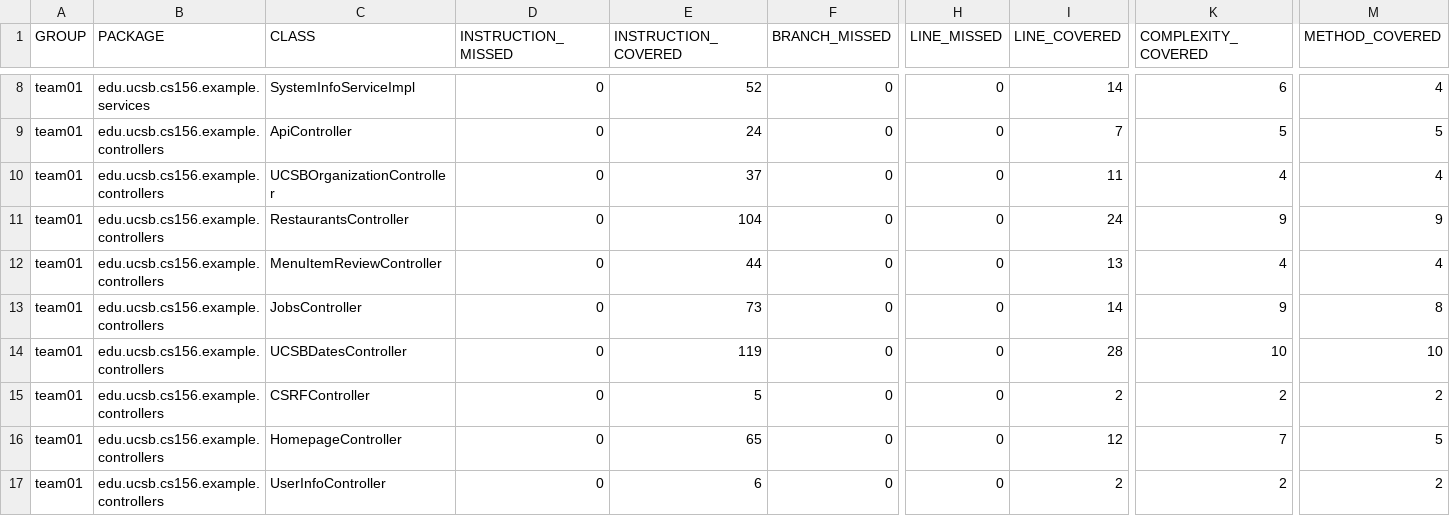
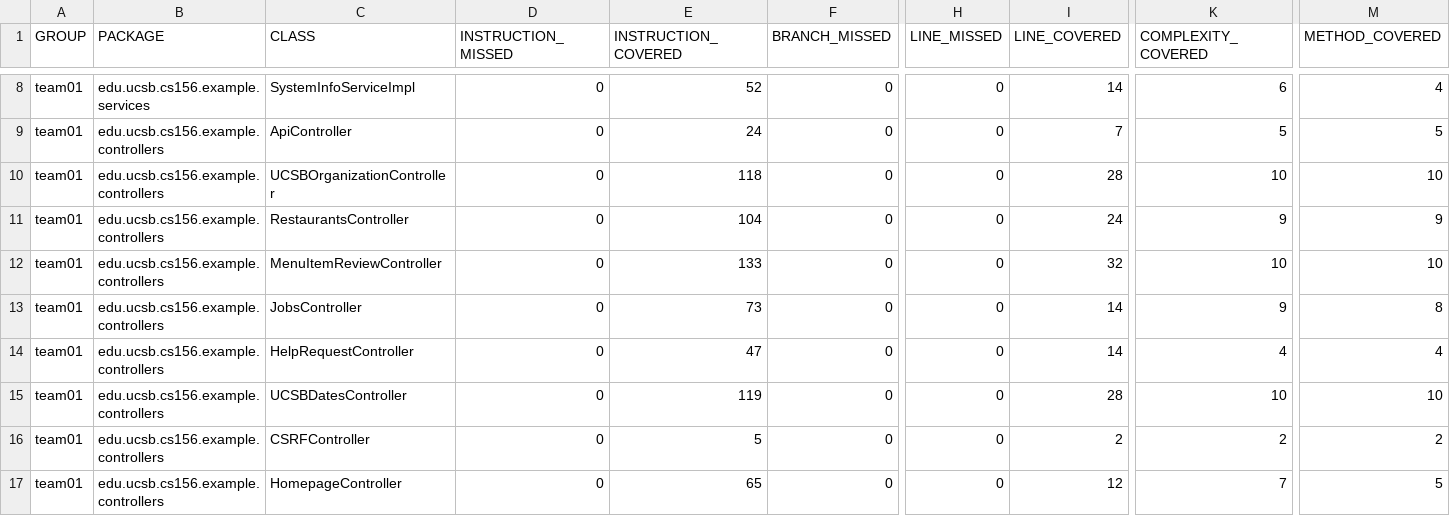
Before and after one commit to ucsb-cs156-f26/team01-f26-07, a CSV file: prs/60/jacoco/jacoco.csv, drawn as a sheet; only a part is shown, gaps mark what is left out; the shorter side is filled out with more unchanged rows; rows hold the shown columns only; the diff names each change by its address in the sheet, - before the commit and + after, or states it on an @@ line.

Commit message:
Deploying to gh-pages from @ ucsb-cs156-f26/team01-f26-07@ae37072c789e060741b8f13db1107b69c634cdfd 🚀

```diff
--- a/prs/60/jacoco/jacoco.csv
+++ b/prs/60/jacoco/jacoco.csv
-E10 (INSTRUCTION_COVERED): 37
+E10 (INSTRUCTION_COVERED): 118
-I10 (LINE_COVERED): 11
+I10 (LINE_COVERED): 28
-K10 (COMPLEXITY_COVERED): 4
+K10 (COMPLEXITY_COVERED): 10
-M10 (METHOD_COVERED): 4
+M10 (METHOD_COVERED): 10
-E12 (INSTRUCTION_COVERED): 44
+E12 (INSTRUCTION_COVERED): 133
-I12 (LINE_COVERED): 13
+I12 (LINE_COVERED): 32
-K12 (COMPLEXITY_COVERED): 4
+K12 (COMPLEXITY_COVERED): 10
-M12 (METHOD_COVERED): 4
+M12 (METHOD_COVERED): 10
+row 14: team01 | edu.ucsb.cs156.example.controllers | HelpRequestController | 0 | 47 | 0 | 0 | 14 | 4 | 4
```
Also changed, not shown: 13 other files.
